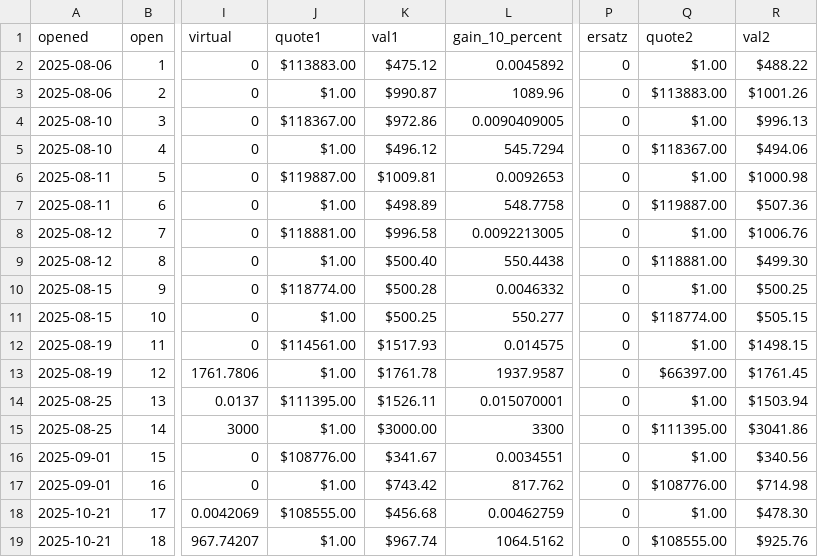
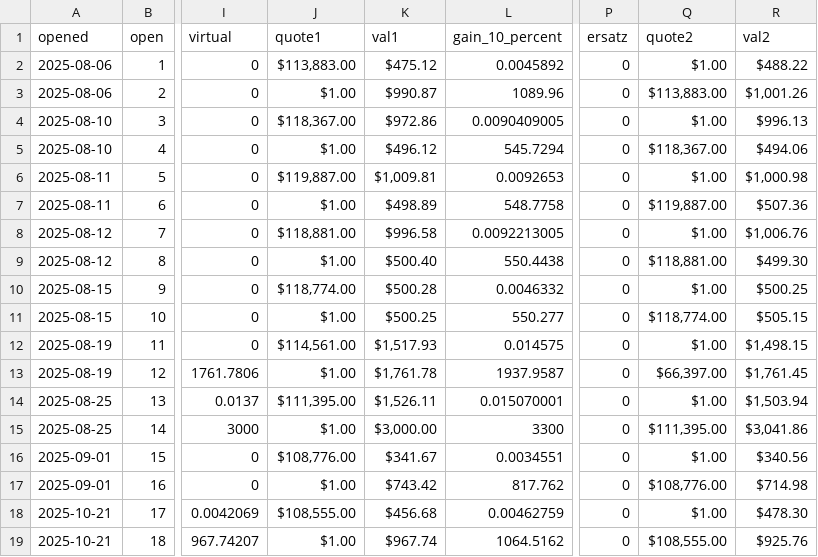
Before and after one commit to pivoteur/pivoteur.github.io, a TSV file: data/pivots/open/raw/btc-usdc.tsv, drawn as a sheet; only a part is shown, gaps mark what is left out; the diff covers the shown part only; the diff names each change by its address in the sheet, - before the commit and + after, or states it on an @@ line.

```diff
--- a/data/pivots/open/raw/btc-usdc.tsv
+++ b/data/pivots/open/raw/btc-usdc.tsv
-J2 (quote1): $113883.00
+J2 (quote1): $113,883.00
-Q3 (quote2): $113883.00
+Q3 (quote2): $113,883.00
-R3 (val2): $1001.26
+R3 (val2): $1,001.26
-J4 (quote1): $118367.00
+J4 (quote1): $118,367.00
-Q5 (quote2): $118367.00
+Q5 (quote2): $118,367.00
-J6 (quote1): $119887.00
+J6 (quote1): $119,887.00
-K6 (val1): $1009.81
+K6 (val1): $1,009.81
-R6 (val2): $1000.98
+R6 (val2): $1,000.98
-Q7 (quote2): $119887.00
+Q7 (quote2): $119,887.00
-J8 (quote1): $118881.00
+J8 (quote1): $118,881.00
-R8 (val2): $1006.76
+R8 (val2): $1,006.76
-Q9 (quote2): $118881.00
+Q9 (quote2): $118,881.00
-J10 (quote1): $118774.00
+J10 (quote1): $118,774.00
-Q11 (quote2): $118774.00
+Q11 (quote2): $118,774.00
-J12 (quote1): $114561.00
+J12 (quote1): $114,561.00
-K12 (val1): $1517.93
+K12 (val1): $1,517.93
-R12 (val2): $1498.15
+R12 (val2): $1,498.15
-K13 (val1): $1761.78
+K13 (val1): $1,761.78
-Q13 (quote2): $66397.00
+Q13 (quote2): $66,397.00
-R13 (val2): $1761.45
+R13 (val2): $1,761.45
-J14 (quote1): $111395.00
+J14 (quote1): $111,395.00
-K14 (val1): $1526.11
+K14 (val1): $1,526.11
-R14 (val2): $1503.94
+R14 (val2): $1,503.94
-K15 (val1): $3000.00
+K15 (val1): $3,000.00
-Q15 (quote2): $111395.00
+Q15 (quote2): $111,395.00
-R15 (val2): $3041.86
+R15 (val2): $3,041.86
-J16 (quote1): $108776.00
+J16 (quote1): $108,776.00
-Q17 (quote2): $108776.00
+Q17 (quote2): $108,776.00
-J18 (quote1): $108555.00
+J18 (quote1): $108,555.00
-Q19 (quote2): $108555.00
+Q19 (quote2): $108,555.00
```
Also changed, not shown: 2 added rows and 49 edited cells elsewhere in this file, data/distributions.tsv, data/pivots/close/raw/btc-usdc.tsv, 3 other files.
